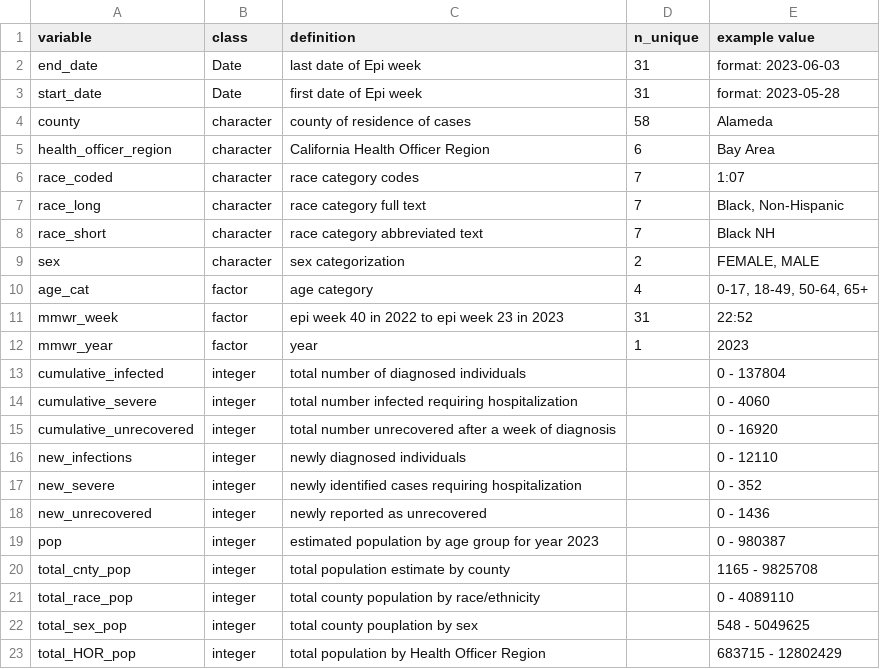
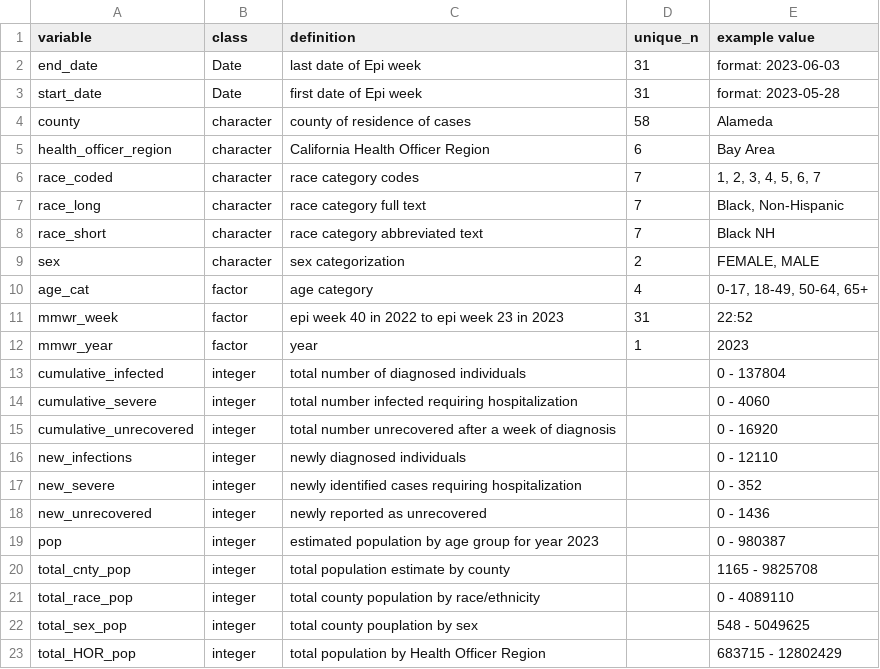
Before and after one commit to EvalstacE/Group08_PHW251_R, a CSV file: data/final_codebook.csv, drawn as a sheet.

```diff
--- a/data/final_codebook.csv
+++ b/data/final_codebook.csv
@@ -1,2 +1,2 @@
-variable,class,definition,n_unique,example value
+variable,class,definition,unique_n,example value
 end_date,Date,last date of Epi week,31,format: 2023-06-03
@@ -5,3 +5,3 @@ county,character,county of residence of cases,58,Alameda
 health_officer_region,character,California Health Officer Region,6,Bay Area
-race_coded,character,race category codes,7,1:07
+race_coded,character,race category codes,7,"1, 2, 3, 4, 5, 6, 7"
 race_long,character,race category full text,7,"Black, Non-Hispanic"
```
Also changed, not shown: 10 other files.
